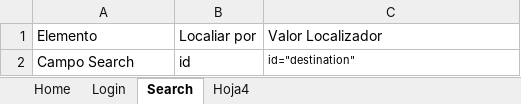
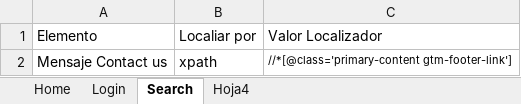
Before and after one commit to Woods555/ID90Project, an Excel workbook: ID90.xlsx, sheet Search, drawn as a sheet; values as stored, in another font and other column widths than the file's, no borders; removed rows and columns are numbered as before the commit, all else as after; the diff names each change by its address in the sheet, - before the commit and + after, or states it on an @@ line.

```diff
--- a/ID90.xlsx (sheet Search)
+++ b/ID90.xlsx (sheet Search)
-row 2: Campo Search | id | id="destination"
+row 2: Mensaje Contact us | xpath | //*[@class='primary-content gtm-footer-link']
```
Also changed, not shown: 1 other file.
